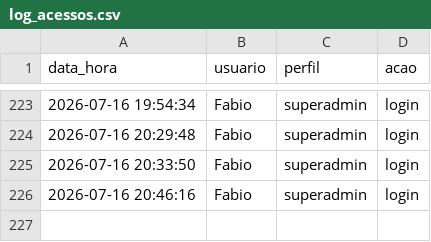
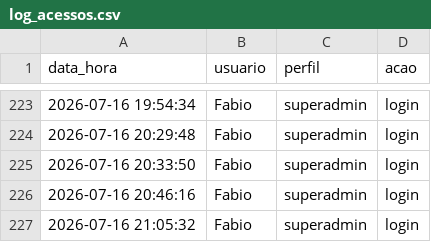
Before and after one commit to fabioser-ai/dragagem-app, a CSV file: data/log_acessos.csv, drawn as a sheet; only a part is shown, gaps mark what is left out; the diff names each change by its address in the sheet, - before the commit and + after, or states it on an @@ line.

Commit message:
Update data/log_acessos.csv

```diff
--- a/data/log_acessos.csv
+++ b/data/log_acessos.csv
+row 227: 2026-07-16 21:05:32 | Fabio | superadmin | login
```
